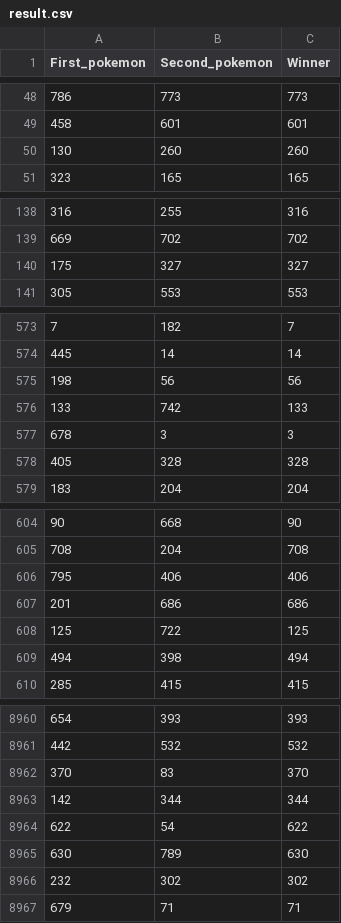
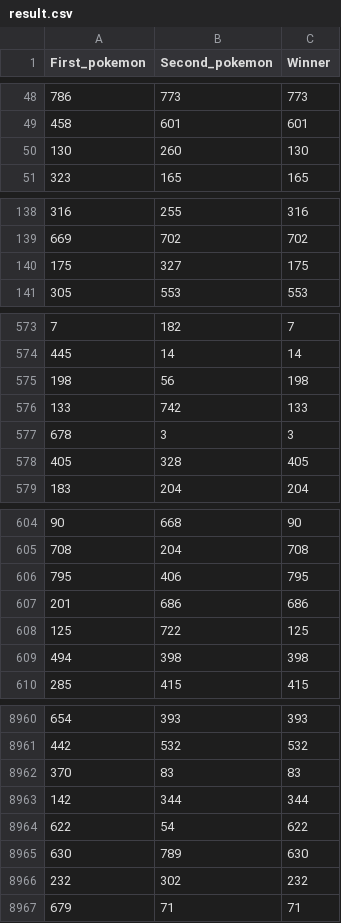
Before and after one commit to Sh1r0Yaksha/Prediction-of-Pokemon-Fights, a CSV file: data/result.csv, drawn as a sheet; only a part is shown, gaps mark what is left out; the diff covers the shown part only.

```diff
--- a/data/result.csv
+++ b/data/result.csv
@@ -49,3 +49,3 @@ First_pokemon,Second_pokemon,Winner
 458,601,601
-130,260,260
+130,260,130
 323,165,165
@@ -139,3 +139,3 @@ First_pokemon,Second_pokemon,Winner
 669,702,702
-175,327,327
+175,327,175
 305,553,553
@@ -574,6 +574,6 @@ First_pokemon,Second_pokemon,Winner
 445,14,14
-198,56,56
+198,56,198
 133,742,133
 678,3,3
-405,328,328
+405,328,405
 183,204,204
@@ -605,6 +605,6 @@ First_pokemon,Second_pokemon,Winner
 708,204,708
-795,406,406
+795,406,795
 201,686,686
 125,722,125
-494,398,494
+494,398,398
 285,415,415
@@ -8961,3 +8961,3 @@ First_pokemon,Second_pokemon,Winner
 442,532,532
-370,83,370
+370,83,83
 142,344,344
@@ -8965,3 +8965,3 @@ First_pokemon,Second_pokemon,Winner
 630,789,630
-232,302,302
+232,302,232
 679,71,71
```
Also changed, not shown: 85 edited cells elsewhere in this file, 2 other files.
